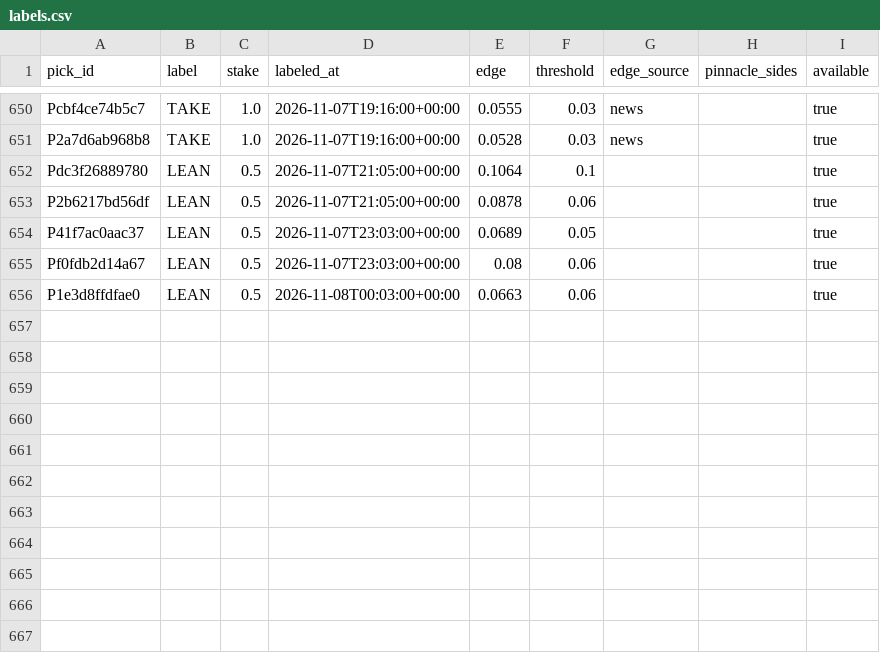
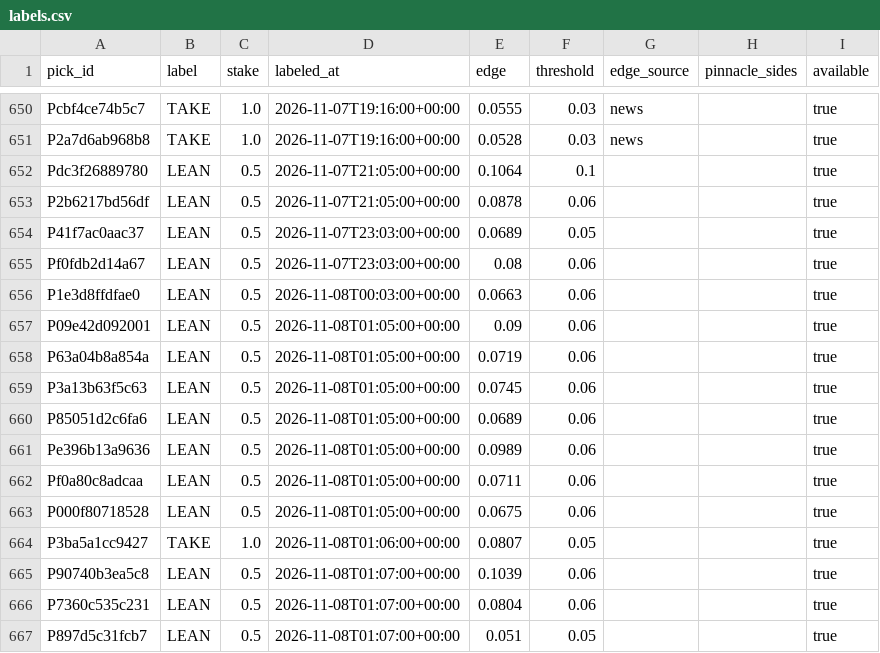
Before and after one commit to PirateKingInc/test-m11, a CSV file: ledger/labels.csv, drawn as a sheet; only a part is shown, gaps mark what is left out; the diff names each change by its address in the sheet, - before the commit and + after, or states it on an @@ line.

```diff
--- a/ledger/labels.csv
+++ b/ledger/labels.csv
+row 657: P09e42d092001 | LEAN | 0.5 | 2026-11-08T01:05:00+00:00 | 0.09 | 0.06 |  |  | true
+row 658: P63a04b8a854a | LEAN | 0.5 | 2026-11-08T01:05:00+00:00 | 0.0719 | 0.06 |  |  | true
+row 659: P3a13b63f5c63 | LEAN | 0.5 | 2026-11-08T01:05:00+00:00 | 0.0745 | 0.06 |  |  | true
+row 660: P85051d2c6fa6 | LEAN | 0.5 | 2026-11-08T01:05:00+00:00 | 0.0689 | 0.06 |  |  | true
+row 661: Pe396b13a9636 | LEAN | 0.5 | 2026-11-08T01:05:00+00:00 | 0.0989 | 0.06 |  |  | true
+row 662: Pf0a80c8adcaa | LEAN | 0.5 | 2026-11-08T01:05:00+00:00 | 0.0711 | 0.06 |  |  | true
+row 663: P000f80718528 | LEAN | 0.5 | 2026-11-08T01:05:00+00:00 | 0.0675 | 0.06 |  |  | true
+row 664: P3ba5a1cc9427 | TAKE | 1.0 | 2026-11-08T01:06:00+00:00 | 0.0807 | 0.05 |  |  | true
+row 665: P90740b3ea5c8 | LEAN | 0.5 | 2026-11-08T01:07:00+00:00 | 0.1039 | 0.06 |  |  | true
+row 666: P7360c535c231 | LEAN | 0.5 | 2026-11-08T01:07:00+00:00 | 0.0804 | 0.06 |  |  | true
+row 667: P897d5c31fcb7 | LEAN | 0.5 | 2026-11-08T01:07:00+00:00 | 0.051 | 0.05 |  |  | true
```
Also changed, not shown: ledger/picks.csv, ledger/review_pick.csv, 1 other file.
